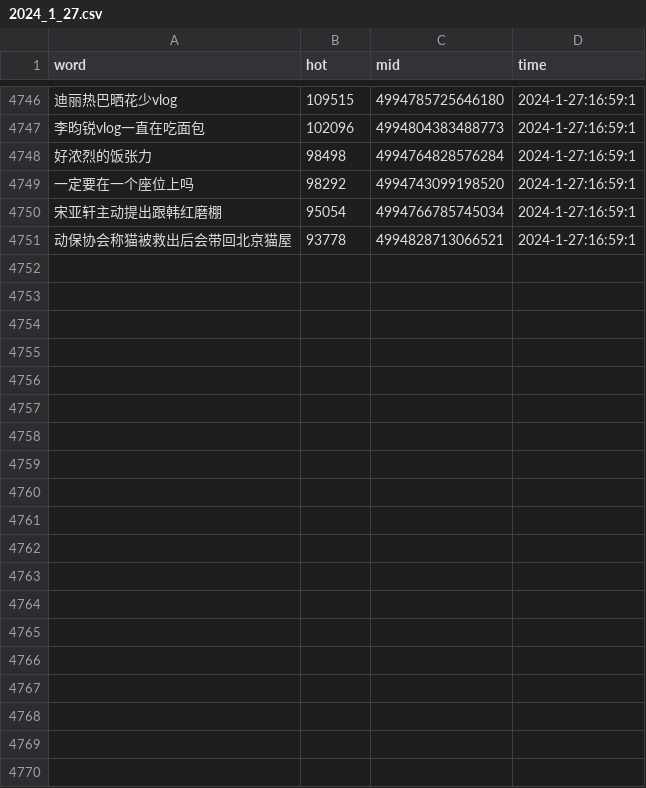
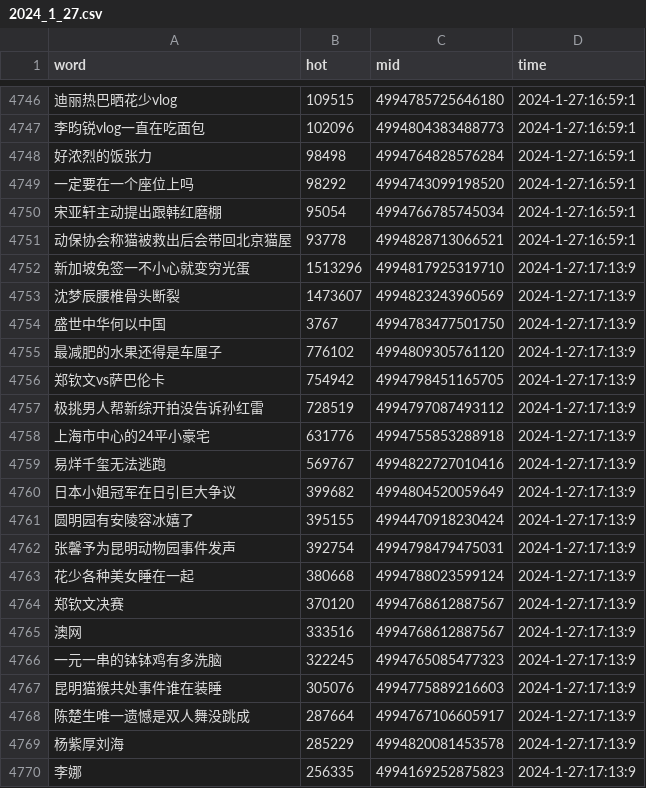
Before and after one commit to Euclid-Jie/weibo_hotlist, a CSV file: hotlist/2024_1_27.csv, drawn as a sheet; only a part is shown, gaps mark what is left out; the diff covers the shown part only; the diff names each change by its address in the sheet, - before the commit and + after, or states it on an @@ line.

Commit message:
craw_5minly_2024-01-27 09:13

```diff
--- a/hotlist/2024_1_27.csv
+++ b/hotlist/2024_1_27.csv
+row 4752: 新加坡免签一不小心就变穷光蛋 | 1513296 | 4994817925319710 | 2024-1-27:17:13:9
+row 4753: 沈梦辰腰椎骨头断裂 | 1473607 | 4994823243960569 | 2024-1-27:17:13:9
+row 4754: 盛世中华何以中国 | 3767 | 4994783477501750 | 2024-1-27:17:13:9
+row 4755: 最减肥的水果还得是车厘子 | 776102 | 4994809305761120 | 2024-1-27:17:13:9
+row 4756: 郑钦文vs萨巴伦卡 | 754942 | 4994798451165705 | 2024-1-27:17:13:9
+row 4757: 极挑男人帮新综开拍没告诉孙红雷 | 728519 | 4994797087493112 | 2024-1-27:17:13:9
+row 4758: 上海市中心的24平小豪宅 | 631776 | 4994755853288918 | 2024-1-27:17:13:9
+row 4759: 易烊千玺无法逃跑 | 569767 | 4994822727010416 | 2024-1-27:17:13:9
+row 4760: 日本小姐冠军在日引巨大争议 | 399682 | 4994804520059649 | 2024-1-27:17:13:9
+row 4761: 圆明园有安陵容冰嬉了 | 395155 | 4994470918230424 | 2024-1-27:17:13:9
+row 4762: 张馨予为昆明动物园事件发声 | 392754 | 4994798479475031 | 2024-1-27:17:13:9
+row 4763: 花少各种美女睡在一起 | 380668 | 4994788023599124 | 2024-1-27:17:13:9
+row 4764: 郑钦文决赛 | 370120 | 4994768612887567 | 2024-1-27:17:13:9
+row 4765: 澳网 | 333516 | 4994768612887567 | 2024-1-27:17:13:9
+row 4766: 一元一串的钵钵鸡有多洗脑 | 322245 | 4994765085477323 | 2024-1-27:17:13:9
+row 4767: 昆明猫猴共处事件谁在装睡 | 305076 | 4994775889216603 | 2024-1-27:17:13:9
+row 4768: 陈楚生唯一遗憾是双人舞没跳成 | 287664 | 4994767106605917 | 2024-1-27:17:13:9
+row 4769: 杨紫厚刘海 | 285229 | 4994820081453578 | 2024-1-27:17:13:9
+row 4770: 李娜 | 256335 | 4994169252875823 | 2024-1-27:17:13:9
```
Also changed, not shown: 31 added rows elsewhere in this file.
